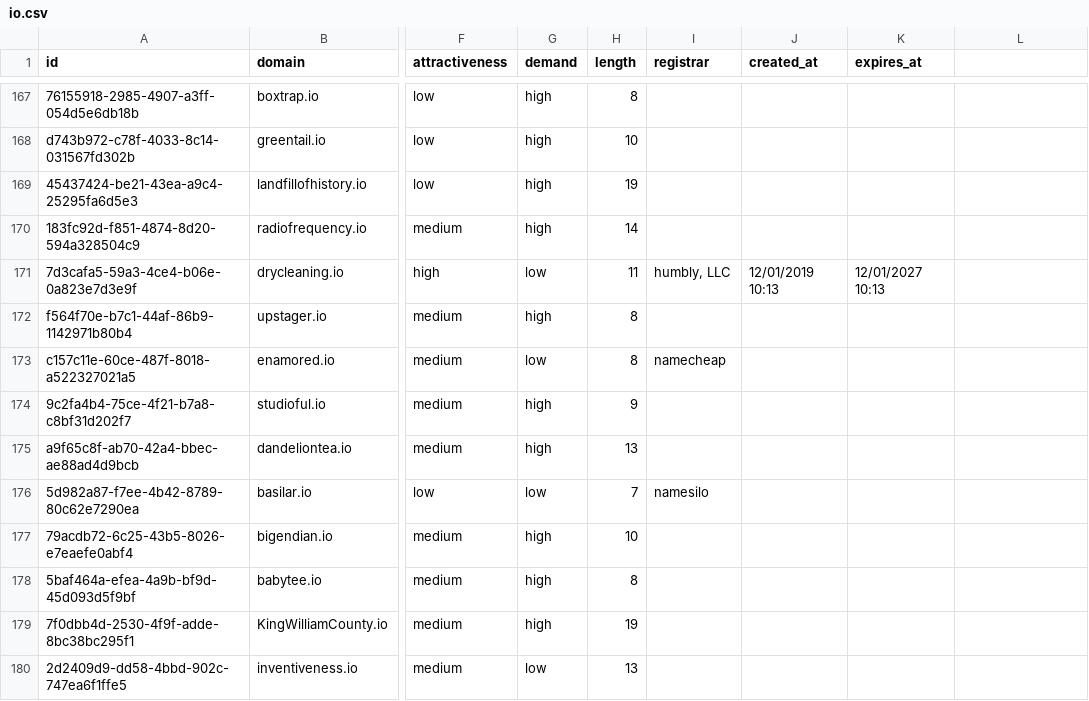
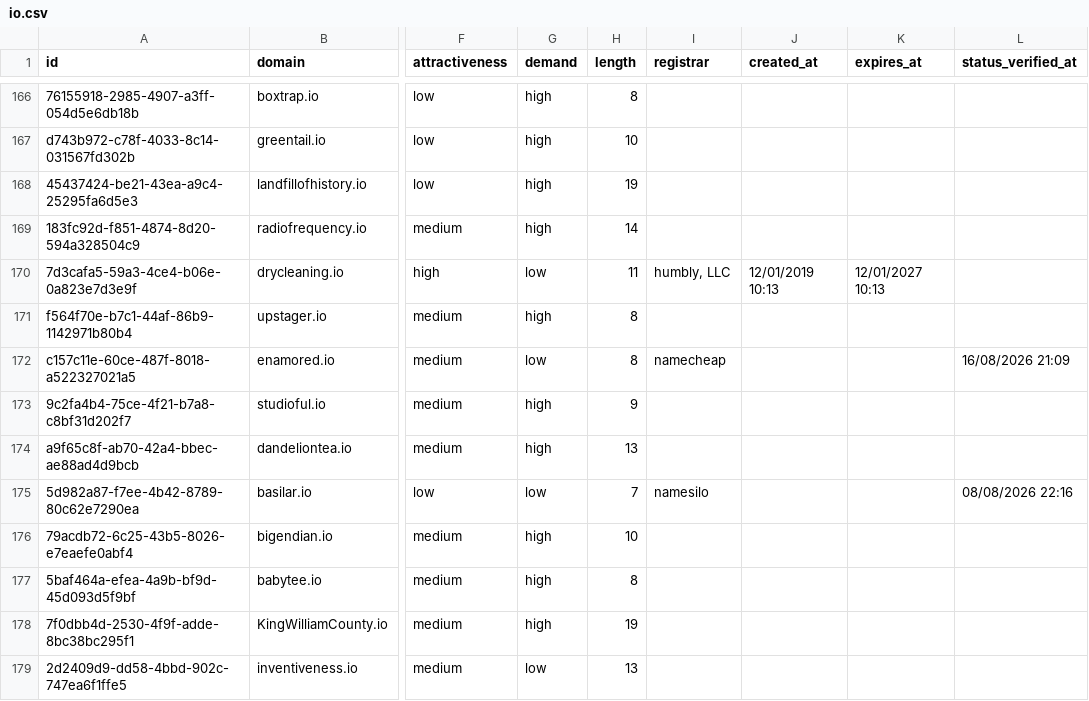
Before and after one commit to UniqueDomains/io-oneword-domains, a CSV file: io.csv, drawn as a sheet; only a part is shown, gaps mark what is left out; addresses are those after the commit; the diff covers the shown part only; the diff names each change by its address in the sheet, - before the commit and + after, or states it on an @@ line.

```diff
--- a/io.csv
+++ b/io.csv
-L1: (empty)
+L1: status_verified_at
-L172 (status_verified_at): (empty)
+L172 (status_verified_at): 16/08/2026 21:09
-L175 (status_verified_at): (empty)
+L175 (status_verified_at): 08/08/2026 22:16
```
Also changed, not shown: 1 added row, 1 removed row and 76 edited cells elsewhere in this file, 6 other files.
